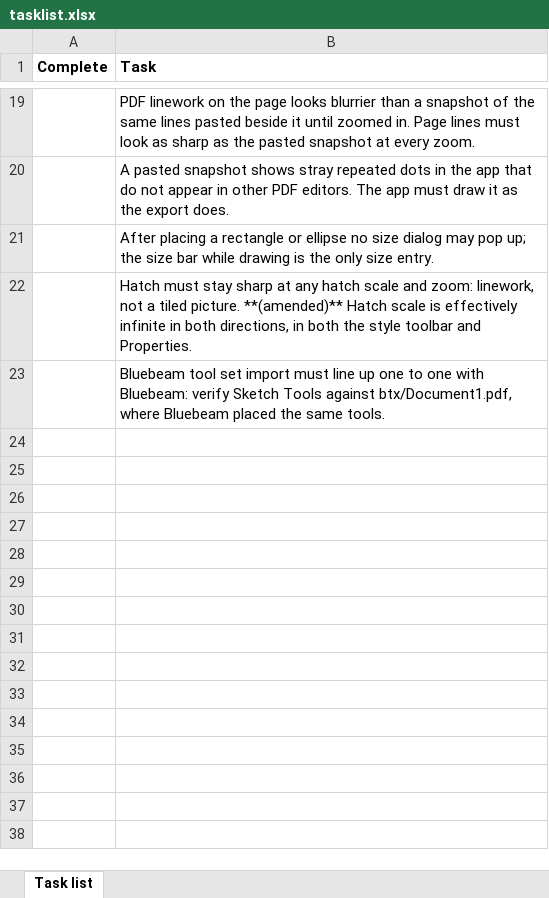
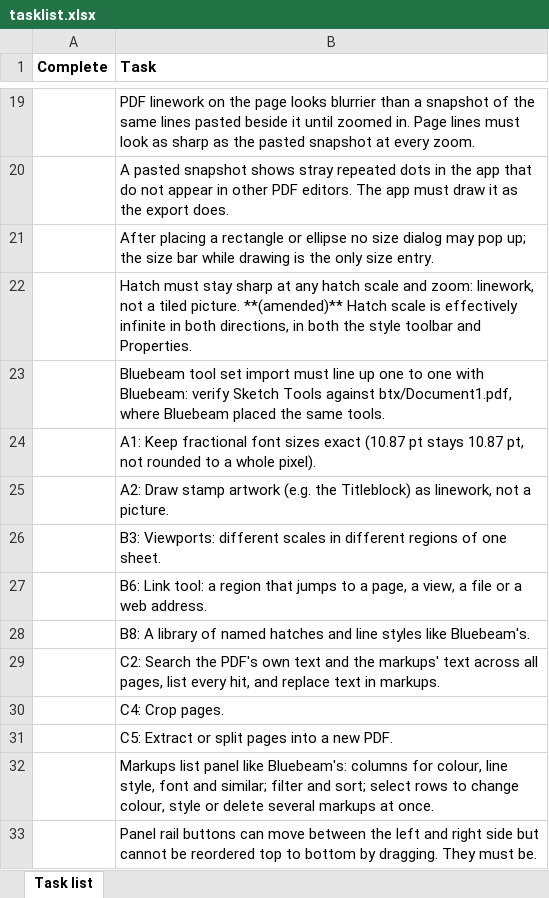
Before and after one commit to KavGoat/Test, an Excel workbook: docs/tasklist.xlsx, sheet Task list, drawn as a sheet; only a part is shown, gaps mark what is left out; values as stored, in another font and other column widths than the file's, no borders; the diff names each change by its address in the sheet, - before the commit and + after, or states it on an @@ line.

```diff
--- a/docs/tasklist.xlsx (sheet Task list)
+++ b/docs/tasklist.xlsx (sheet Task list)
+row 24:  | A1: Keep fractional font sizes exact (10.87 pt stays 10.87 pt, not rounded to a whole pixel).
+row 25:  | A2: Draw stamp artwork (e.g. the Titleblock) as linework, not a picture.
+row 26:  | B3: Viewports: different scales in different regions of one sheet.
+row 27:  | B6: Link tool: a region that jumps to a page, a view, a file or a web address.
+row 28:  | B8: A library of named hatches and line styles like Bluebeam's.
+row 29:  | C2: Search the PDF's own text and the markups' text across all pages, list every hit, and replace text in markups.
+row 30:  | C4: Crop pages.
+row 31:  | C5: Extract or split pages into a new PDF.
+row 32:  | Markups list panel like Bluebeam's: columns for colour, line style, font and similar; filter and sort; select rows to change colour, style or delete several markups at once.
+row 33:  | Panel rail buttons can move between the left and right side but cannot be reordered top to bottom by dragging. They must be.
```
Also changed, not shown: 2 other files.
